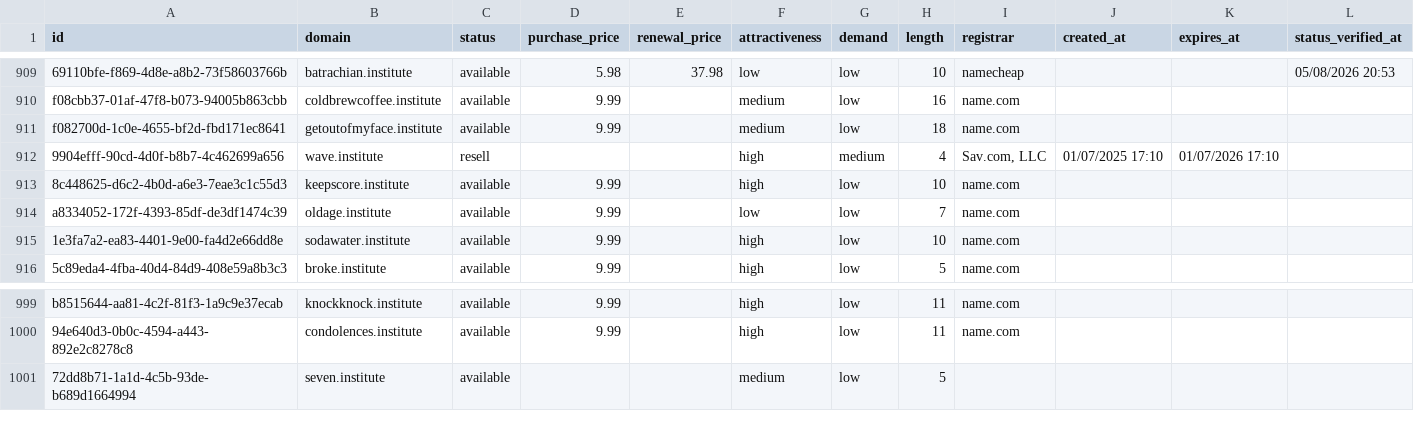
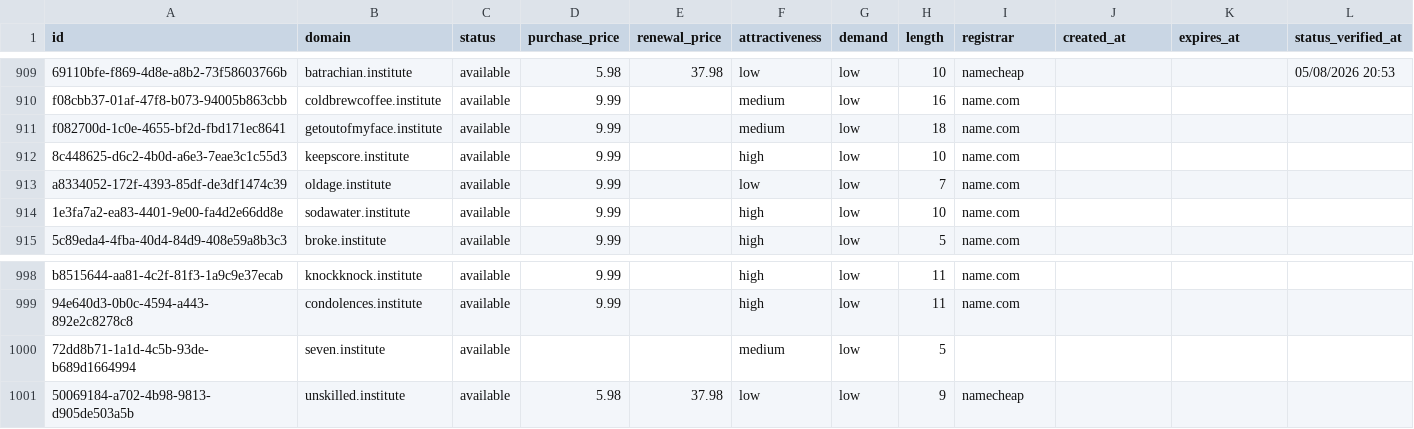
Before and after one commit to UniqueDomains/institute-oneword-domains, a CSV file: institute.csv, drawn as a sheet; only a part is shown, gaps mark what is left out.

Commit message:
Domains update

```diff
--- a/institute.csv
+++ b/institute.csv
@@ -911,3 +911,2 @@ f08cbb37-01af-47f8-b073-94005b863cbb,coldbrewcoffee.institute,available,9.99,,me
 f082700d-1c0e-4655-bf2d-fbd171ec8641,getoutofmyface.institute,available,9.99,,medium,low,18,name.com,,,
-9904efff-90cd-4d0f-b8b7-4c462699a656,wave.institute,resell,,,high,medium,4,"Sav.com, LLC",01/07/2025 17:10,01/07/2026 17:10,
 8c448625-d6c2-4b0d-a6e3-7eae3c1c55d3,keepscore.institute,available,9.99,,high,low,10,name.com,,,
@@ -1001 +1000,2 @@ b8515644-aa81-4c2f-81f3-1a9c9e37ecab,knockknock.institute,available,9.99,,high,l
 72dd8b71-1a1d-4c5b-93de-b689d1664994,seven.institute,available,,,medium,low,5,,,,
+50069184-a702-4b98-9813-d905de503a5b,unskilled.institute,available,5.98,37.98,low,low,9,namecheap,,,
```
Also changed, not shown: 4 other files.
